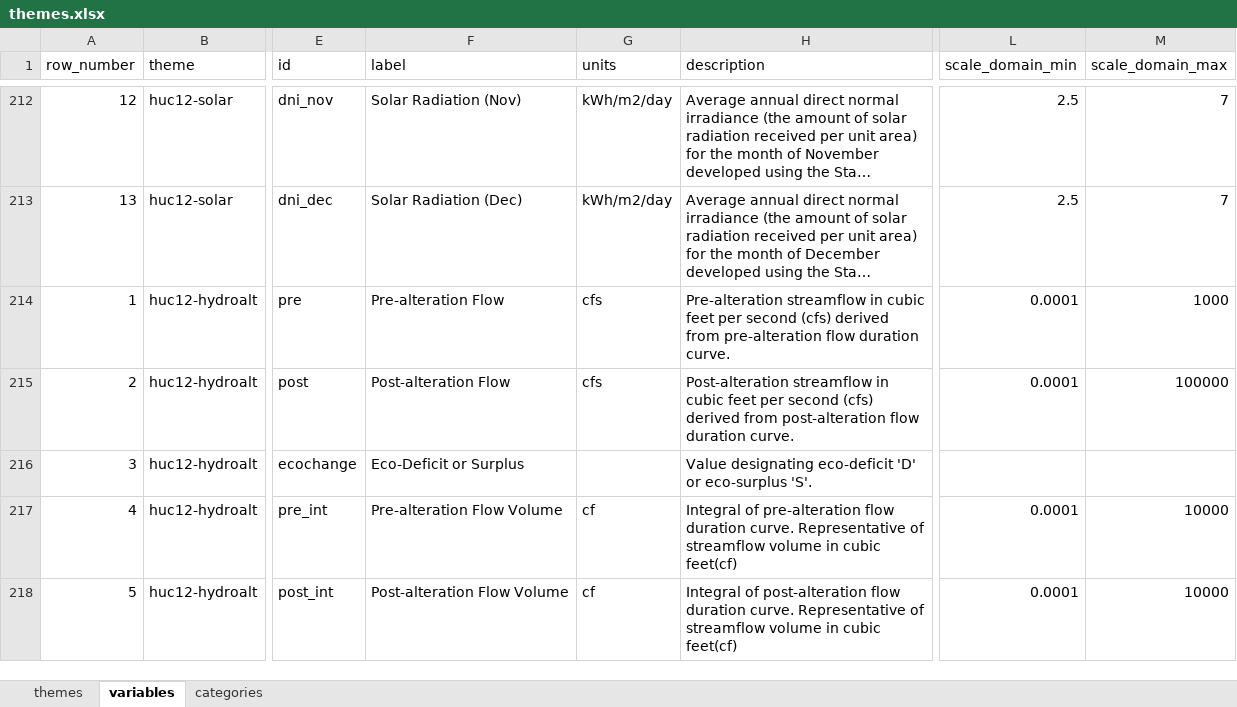
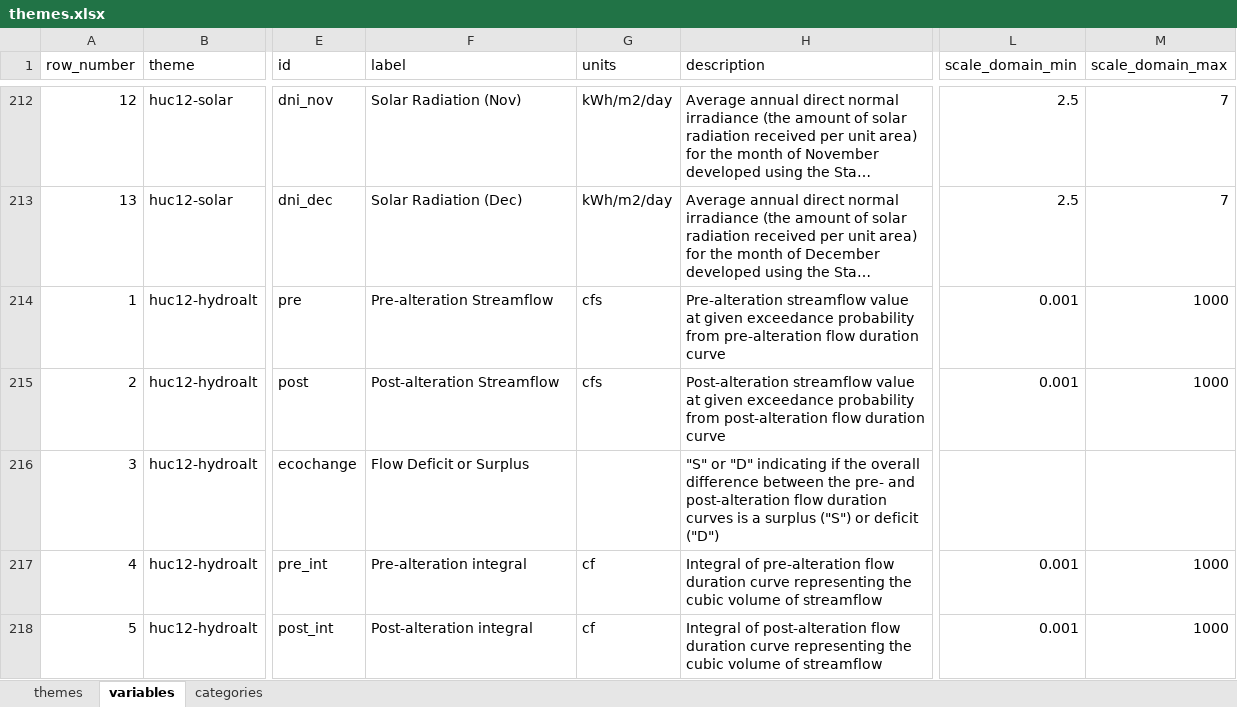
Before and after one commit to EcoSHEDS/lmg-restore, an Excel workbook: r/xlsx/themes.xlsx, sheet variables, drawn as a sheet; only a part is shown, gaps mark what is left out; long unchanged cells end in …; values as stored, in another font and other column widths than the file's, no borders; the diff covers the shown part only; the diff names each change by its address in the sheet, - before the commit and + after, or states it on an @@ line.

Commit message:
hydroalt
- add signif dimension
- add detail sidebar
- update variables

```diff
--- a/r/xlsx/themes.xlsx (sheet variables)
+++ b/r/xlsx/themes.xlsx (sheet variables)
-F214 (label): Pre-alteration Flow
+F214 (label): Pre-alteration Streamflow
-H214 (description): Pre-alteration streamflow in cubic feet per second (cfs) derived from pre-alteration flow duration curve.
+H214 (description): Pre-alteration streamflow value at given exceedance probability from pre-alteration flow duration curve
-L214:L215 (scale_domain_min): 0.0001
+L214:L215 (scale_domain_min): 0.001
-F215 (label): Post-alteration Flow
+F215 (label): Post-alteration Streamflow
-H215 (description): Post-alteration streamflow in cubic feet per second (cfs) derived from post-alteration flow duration curve.
+H215 (description): Post-alteration streamflow value at given exceedance probability from post-alteration flow duration curve
-M215 (scale_domain_max): 100000
+M215 (scale_domain_max): 1000
-F216 (label): Eco-Deficit or Surplus
+F216 (label): Flow Deficit or Surplus
-H216 (description): Value designating eco-deficit 'D' or eco-surplus 'S'.
+H216 (description): "S" or "D" indicating if the overall difference between the pre- and post-alteration flow duration curves is a surplus ("S") or deficit ("D")
-F217 (label): Pre-alteration Flow Volume
+F217 (label): Pre-alteration integral
-H217 (description): …flow duration curve. Representative of streamflow volume in cubic feet(cf)
+H217 (description): …flow duration curve representing the cubic volume of streamflow
-L217:L218 (scale_domain_min): 0.0001
+L217:L218 (scale_domain_min): 0.001
-M217:M218 (scale_domain_max): 10000
+M217:M218 (scale_domain_max): 1000
-F218 (label): Post-alteration Flow Volume
+F218 (label): Post-alteration integral
-H218 (description): …flow duration curve. Representative of streamflow volume in cubic feet(cf)
+H218 (description): …flow duration curve representing the cubic volume of streamflow
```
Also changed, not shown: 1 added row, 9 edited cells and row numbers in column A elsewhere in this sheet, sheet themes, 9 other files.
